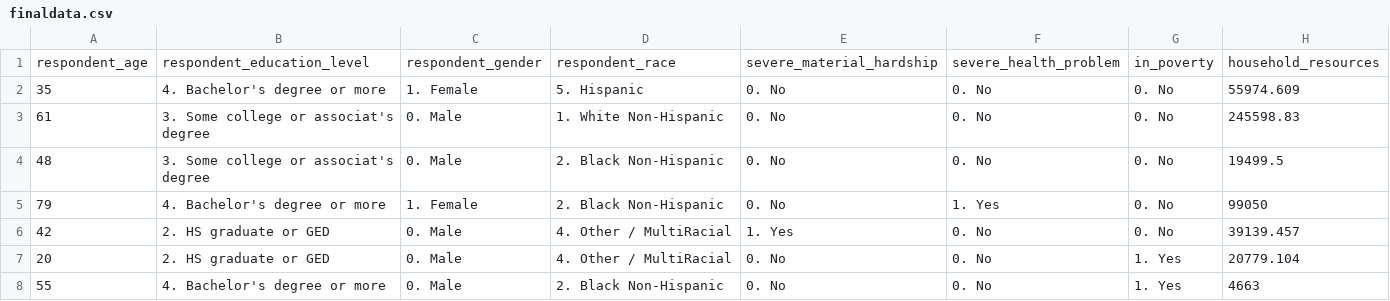
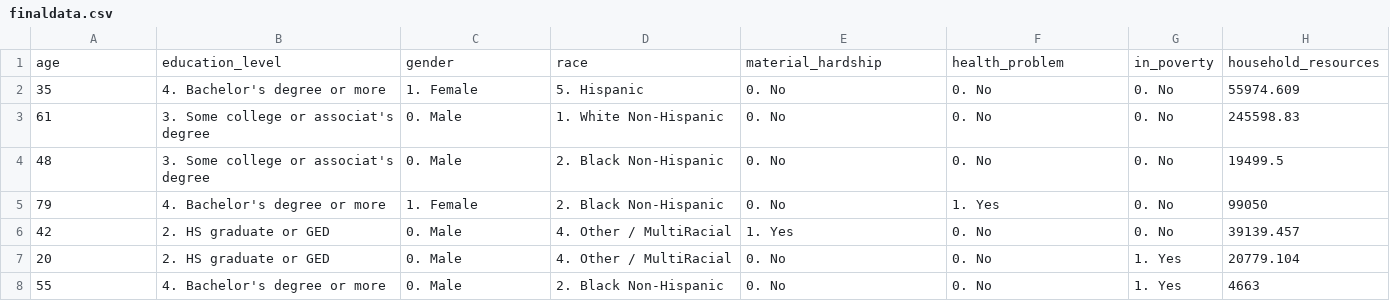
Before and after one commit to derekgoh/poverty_project_git, a CSV file: finaldata.csv, drawn as a sheet; only a part is shown.

```diff
--- a/finaldata.csv
+++ b/finaldata.csv
@@ -1,2 +1,2 @@
-respondent_age,respondent_education_level,respondent_gender,respondent_race,severe_material_hardship,severe_health_problem,in_poverty,household_resources
+age,education_level,gender,race,material_hardship,health_problem,in_poverty,household_resources
 35,4. Bachelor's degree or more,1. Female,5. Hispanic,0. No,0. No,0. No,55974.609
```
Also changed, not shown: 1 other file.
